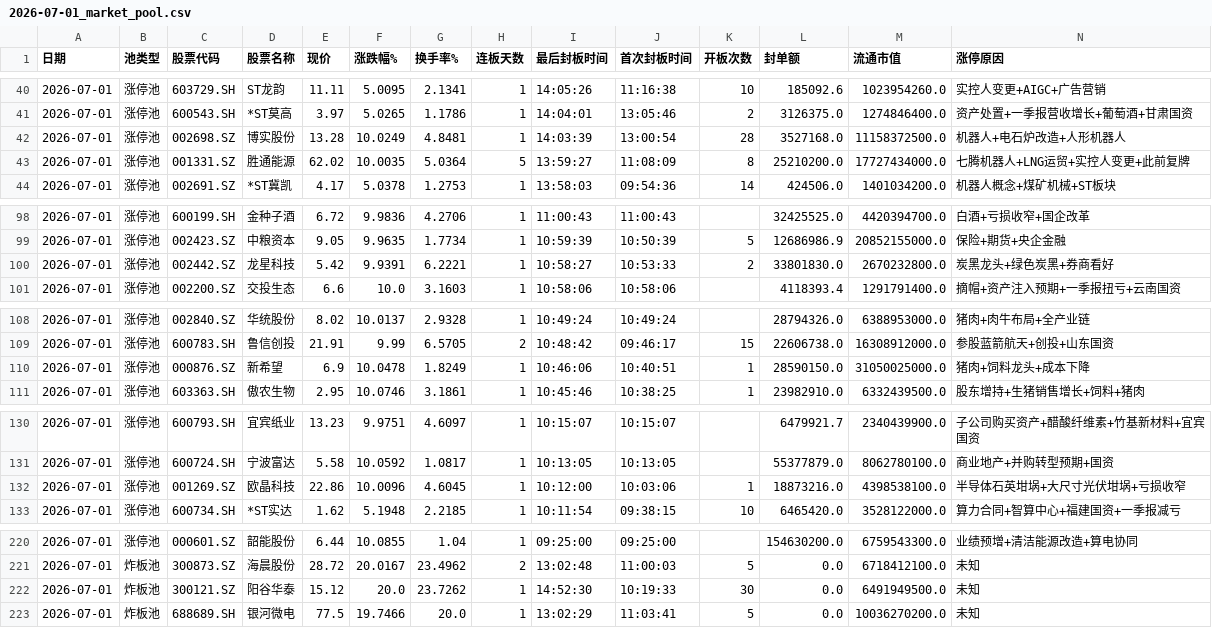
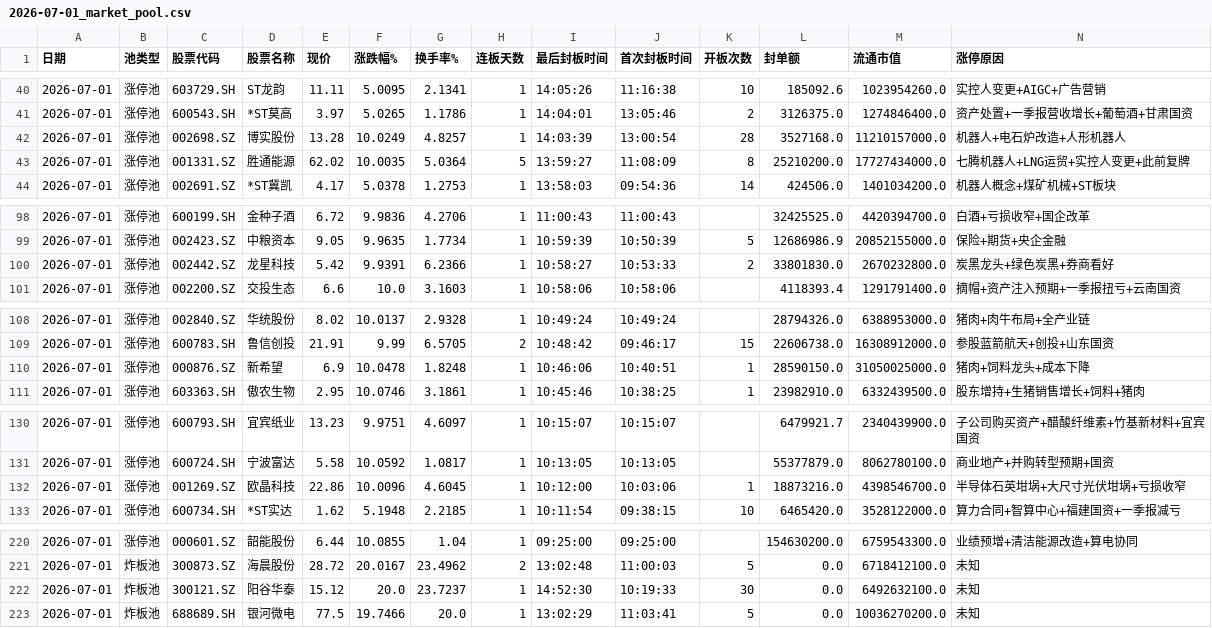
Before and after one commit to z562261070/Cailianpress-Feishu-Bot, a CSV file: output/date/2026-07-01_market_pool.csv, drawn as a sheet; only a part is shown, gaps mark what is left out; the diff covers the shown part only.

```diff
--- a/output/date/2026-07-01_market_pool.csv
+++ b/output/date/2026-07-01_market_pool.csv
@@ -41,3 +41,3 @@
 2026-07-01,涨停池,600543.SH,*ST莫高,3.97,5.0265,1.1786,1,14:04:01,13:05:46,2,3126375.0,1274846400.0,资产处置+一季报营收增长+葡萄酒+甘肃国资
-2026-07-01,涨停池,002698.SZ,博实股份,13.28,10.0249,4.8481,1,14:03:39,13:00:54,28,3527168.0,11158372500.0,机器人+电石炉改造+人形机器人
+2026-07-01,涨停池,002698.SZ,博实股份,13.28,10.0249,4.8257,1,14:03:39,13:00:54,28,3527168.0,11210157000.0,机器人+电石炉改造+人形机器人
 2026-07-01,涨停池,001331.SZ,胜通能源,62.02,10.0035,5.0364,5,13:59:27,11:08:09,8,25210200.0,17727434000.0,七腾机器人+LNG运贸+实控人变更+此前复牌
@@ -99,3 +99,3 @@
 2026-07-01,涨停池,002423.SZ,中粮资本,9.05,9.9635,1.7734,1,10:59:39,10:50:39,5,12686986.9,20852155000.0,保险+期货+央企金融
-2026-07-01,涨停池,002442.SZ,龙星科技,5.42,9.9391,6.2221,1,10:58:27,10:53:33,2,33801830.0,2670232800.0,炭黑龙头+绿色炭黑+券商看好
+2026-07-01,涨停池,002442.SZ,龙星科技,5.42,9.9391,6.2366,1,10:58:27,10:53:33,2,33801830.0,2670232800.0,炭黑龙头+绿色炭黑+券商看好
 2026-07-01,涨停池,002200.SZ,交投生态,6.6,10.0,3.1603,1,10:58:06,10:58:06,,4118393.4,1291791400.0,摘帽+资产注入预期+一季报扭亏+云南国资
@@ -109,3 +109,3 @@
 2026-07-01,涨停池,600783.SH,鲁信创投,21.91,9.99,6.5705,2,10:48:42,09:46:17,15,22606738.0,16308912000.0,参股蓝箭航天+创投+山东国资
-2026-07-01,涨停池,000876.SZ,新希望,6.9,10.0478,1.8249,1,10:46:06,10:40:51,1,28590150.0,31050025000.0,猪肉+饲料龙头+成本下降
+2026-07-01,涨停池,000876.SZ,新希望,6.9,10.0478,1.8248,1,10:46:06,10:40:51,1,28590150.0,31050025000.0,猪肉+饲料龙头+成本下降
 2026-07-01,涨停池,603363.SH,傲农生物,2.95,10.0746,3.1861,1,10:45:46,10:38:25,1,23982910.0,6332439500.0,股东增持+生猪销售增长+饲料+猪肉
@@ -131,3 +131,3 @@
 2026-07-01,涨停池,600724.SH,宁波富达,5.58,10.0592,1.0817,1,10:13:05,10:13:05,,55377879.0,8062780100.0,商业地产+并购转型预期+国资
-2026-07-01,涨停池,001269.SZ,欧晶科技,22.86,10.0096,4.6045,1,10:12:00,10:03:06,1,18873216.0,4398538100.0,半导体石英坩埚+大尺寸光伏坩埚+亏损收窄
+2026-07-01,涨停池,001269.SZ,欧晶科技,22.86,10.0096,4.6045,1,10:12:00,10:03:06,1,18873216.0,4398546700.0,半导体石英坩埚+大尺寸光伏坩埚+亏损收窄
 2026-07-01,涨停池,600734.SH,*ST实达,1.62,5.1948,2.2185,1,10:11:54,09:38:15,10,6465420.0,3528122000.0,算力合同+智算中心+福建国资+一季报减亏
@@ -221,3 +221,3 @@
 2026-07-01,炸板池,300873.SZ,海晨股份,28.72,20.0167,23.4962,2,13:02:48,11:00:03,5,0.0,6718412100.0,未知
-2026-07-01,炸板池,300121.SZ,阳谷华泰,15.12,20.0,23.7262,1,14:52:30,10:19:33,30,0.0,6491949500.0,未知
+2026-07-01,炸板池,300121.SZ,阳谷华泰,15.12,20.0,23.7237,1,14:52:30,10:19:33,30,0.0,6492632100.0,未知
 2026-07-01,炸板池,688689.SH,银河微电,77.5,19.7466,20.0,1,13:02:29,11:03:41,5,0.0,10036270200.0,未知
```
Also changed, not shown: 2 edited cells elsewhere in this file, output/date/5day/recent_5days_market_pool.csv, 5 other files.
